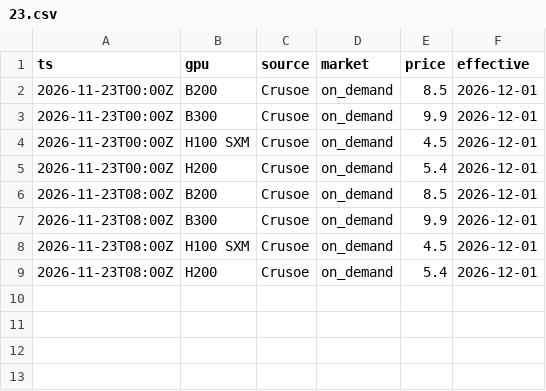
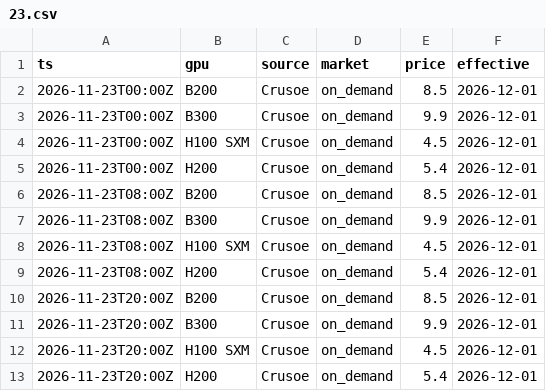
Before and after one commit to MaxVoltage52/gpu-price-tracker, a CSV file: data/announced/2026/11/23.csv, drawn as a sheet; the diff names each change by its address in the sheet, - before the commit and + after, or states it on an @@ line.

```diff
--- a/data/announced/2026/11/23.csv
+++ b/data/announced/2026/11/23.csv
+row 10: 2026-11-23T20:00Z | B200 | Crusoe | on_demand | 8.5 | 2026-12-01
+row 11: 2026-11-23T20:00Z | B300 | Crusoe | on_demand | 9.9 | 2026-12-01
+row 12: 2026-11-23T20:00Z | H100 SXM | Crusoe | on_demand | 4.5 | 2026-12-01
+row 13: 2026-11-23T20:00Z | H200 | Crusoe | on_demand | 5.4 | 2026-12-01
```
Also changed, not shown: 2 other files.
